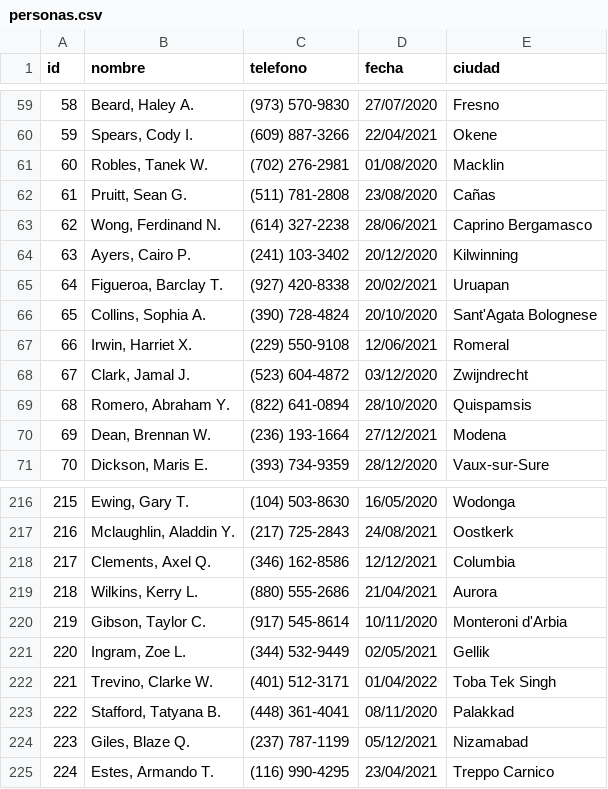
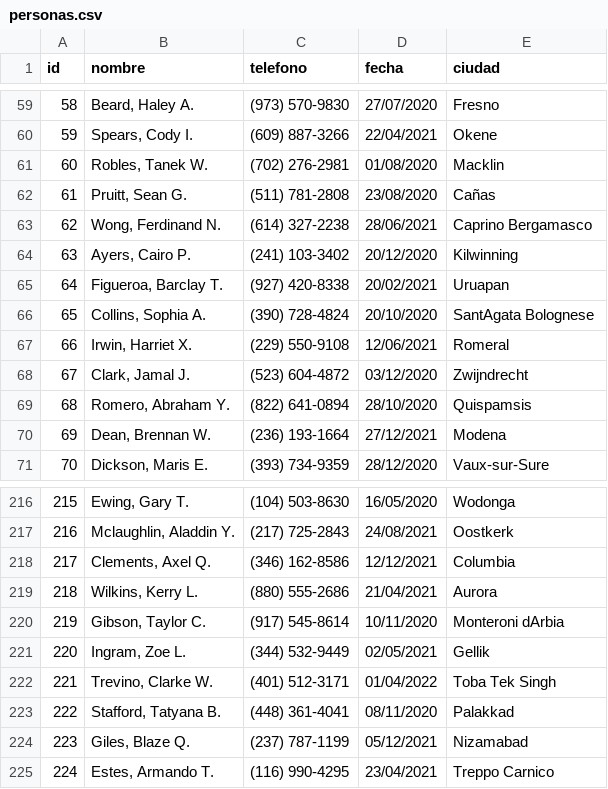
Before and after one commit to camilos-ufm/Pronsume, a CSV file: csv/personas.csv, drawn as a sheet; only a part is shown, gaps mark what is left out.

```diff
--- a/csv/personas.csv
+++ b/csv/personas.csv
@@ -65,3 +65,3 @@ id,nombre,telefono,fecha,ciudad,,
 64,"Figueroa, Barclay T.",(927) 420-8338,20/02/2021,Uruapan,,
-65,"Collins, Sophia A.",(390) 728-4824,20/10/2020,Sant'Agata Bolognese,,
+65,"Collins, Sophia A.",(390) 728-4824,20/10/2020,SantAgata Bolognese,,
 66,"Irwin, Harriet X.",(229) 550-9108,12/06/2021,Romeral,,
@@ -219,3 +219,3 @@ id,nombre,telefono,fecha,ciudad,,
 218,"Wilkins, Kerry L.",(880) 555-2686,21/04/2021,Aurora,,
-219,"Gibson, Taylor C.",(917) 545-8614,10/11/2020,Monteroni d'Arbia,,
+219,"Gibson, Taylor C.",(917) 545-8614,10/11/2020,Monteroni dArbia,,
 220,"Ingram, Zoe L.",(344) 532-9449,02/05/2021,Gellik,,
```
Also changed, not shown: 3 other files.
